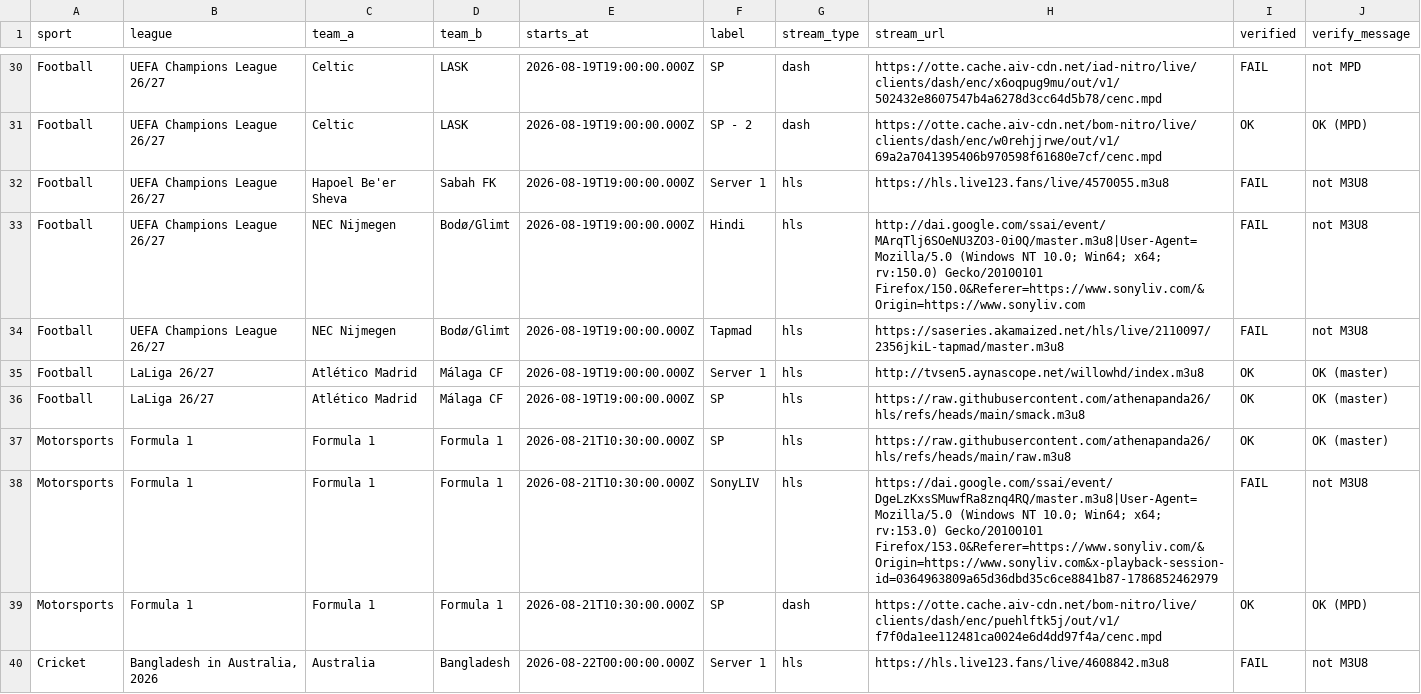
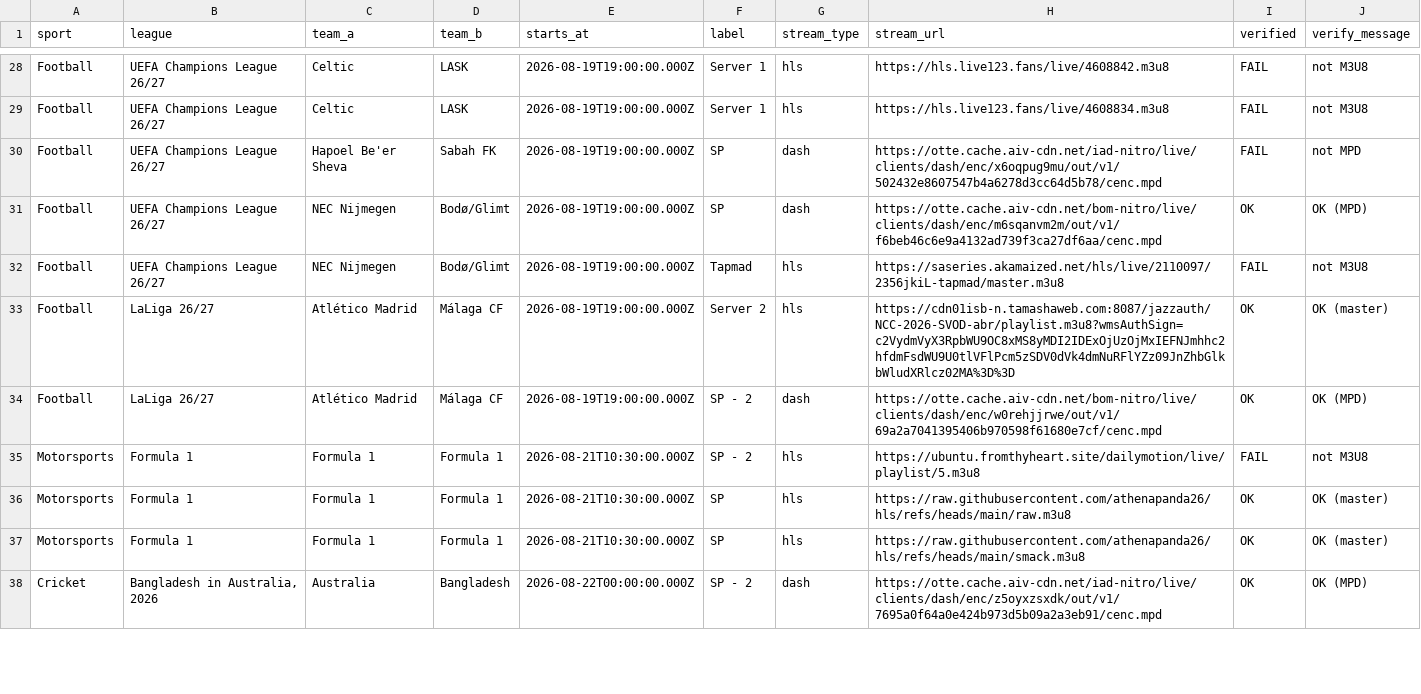
Before and after one commit to khadembd/sportzfy-playlist, a CSV file: output/sportzfy_streams.csv, drawn as a sheet; only a part is shown, gaps mark what is left out; the diff covers the shown part only.

```diff
--- a/output/sportzfy_streams.csv
+++ b/output/sportzfy_streams.csv
@@ -30,11 +28,11 @@ sport,league,team_a,team_b,starts_at,label,stream_type,stream_url,verified,verif
-"Football","UEFA Champions League 26/27","Celtic","LASK","2026-08-19T19:00:00.000Z","SP","dash","https://otte.cache.aiv-cdn.net/iad-nitro/live/clients/dash/enc/x6oqpug9mu/out/v1/502432e8607547b4a6278d3cc64d5b78/cenc.mpd","FAIL","not MPD"
-"Football","UEFA Champions League 26/27","Celtic","LASK","2026-08-19T19:00:00.000Z","SP - 2","dash","https://otte.cache.aiv-cdn.net/bom-nitro/live/clients/dash/enc/w0rehjjrwe/out/v1/69a2a7041395406b970598f61680e7cf/cenc.mpd","OK","OK (MPD)"
-"Football","UEFA Champions League 26/27","Hapoel Be'er Sheva","Sabah FK","2026-08-19T19:00:00.000Z","Server 1","hls","https://hls.live123.fans/live/4570055.m3u8","FAIL","not M3U8"
-"Football","UEFA Champions League 26/27","NEC Nijmegen","Bodø/Glimt","2026-08-19T19:00:00.000Z","Hindi","hls","http://dai.google.com/ssai/event/MArqTlj6SOeNU3ZO3-0i0Q/master.m3u8|User-Agent=Mozilla/5.0 (Windows NT 10.0; Win64; x64; rv:150.0) Gecko/20100101 Firefox/150.0&Referer=https://www.sonyliv.com/&Origin=https://www.sonyliv.com","FAIL","not M3U8"
+"Football","UEFA Champions League 26/27","Celtic","LASK","2026-08-19T19:00:00.000Z","Server 1","hls","https://hls.live123.fans/live/4608842.m3u8","FAIL","not M3U8"
+"Football","UEFA Champions League 26/27","Celtic","LASK","2026-08-19T19:00:00.000Z","Server 1","hls","https://hls.live123.fans/live/4608834.m3u8","FAIL","not M3U8"
+"Football","UEFA Champions League 26/27","Hapoel Be'er Sheva","Sabah FK","2026-08-19T19:00:00.000Z","SP","dash","https://otte.cache.aiv-cdn.net/iad-nitro/live/clients/dash/enc/x6oqpug9mu/out/v1/502432e8607547b4a6278d3cc64d5b78/cenc.mpd","FAIL","not MPD"
+"Football","UEFA Champions League 26/27","NEC Nijmegen","Bodø/Glimt","2026-08-19T19:00:00.000Z","SP","dash","https://otte.cache.aiv-cdn.net/bom-nitro/live/clients/dash/enc/m6sqanvm2m/out/v1/f6beb46c6e9a4132ad739f3ca27df6aa/cenc.mpd","OK","OK (MPD)"
 "Football","UEFA Champions League 26/27","NEC Nijmegen","Bodø/Glimt","2026-08-19T19:00:00.000Z","Tapmad","hls","https://saseries.akamaized.net/hls/live/2110097/2356jkiL-tapmad/master.m3u8","FAIL","not M3U8"
-"Football","LaLiga 26/27","Atlético Madrid","Málaga CF","2026-08-19T19:00:00.000Z","Server 1","hls","http://tvsen5.aynascope.net/willowhd/index.m3u8","OK","OK (master)"
-"Football","LaLiga 26/27","Atlético Madrid","Málaga CF","2026-08-19T19:00:00.000Z","SP","hls","https://raw.githubusercontent.com/athenapanda26/hls/refs/heads/main/smack.m3u8","OK","OK (master)"
+"Football","LaLiga 26/27","Atlético Madrid","Málaga CF","2026-08-19T19:00:00.000Z","Server 2","hls","https://cdn01isb-n.tamashaweb.com:8087/jazzauth/NCC-2026-SVOD-abr/playlist.m3u8?wmsAuthSign=c2VydmVyX3RpbWU9OC8xMS8yMDI2IDExOjUzOjMxIEFNJmhhc2hfdmFsdWU9U0tlVFlPcm5zSDV0dVk4dmNuRFlYZz09JnZhbGlkbWludXRlcz02MA%3D%3D","OK","OK (master)"
+"Football","LaLiga 26/27","Atlético Madrid","Málaga CF","2026-08-19T19:00:00.000Z","SP - 2","dash","https://otte.cache.aiv-cdn.net/bom-nitro/live/clients/dash/enc/w0rehjjrwe/out/v1/69a2a7041395406b970598f61680e7cf/cenc.mpd","OK","OK (MPD)"
+"Motorsports","Formula 1","Formula 1","Formula 1","2026-08-21T10:30:00.000Z","SP - 2","hls","https://ubuntu.fromthyheart.site/dailymotion/live/playlist/5.m3u8","FAIL","not M3U8"
 "Motorsports","Formula 1","Formula 1","Formula 1","2026-08-21T10:30:00.000Z","SP","hls","https://raw.githubusercontent.com/athenapanda26/hls/refs/heads/main/raw.m3u8","OK","OK (master)"
-"Motorsports","Formula 1","Formula 1","Formula 1","2026-08-21T10:30:00.000Z","SonyLIV","hls","https://dai.google.com/ssai/event/DgeLzKxsSMuwfRa8znq4RQ/master.m3u8|User-Agent=Mozilla/5.0 (Windows NT 10.0; Win64; x64; rv:153.0) Gecko/20100101 Firefox/153.0&Referer=https://www.sonyliv.com/&Origin=https://www.sonyliv.com&x-playback-session-id=0364963809a65d36dbd35c6ce8841b87-1786852462979","FAIL","not M3U8"
-"Motorsports","Formula 1","Formula 1","Formula 1","2026-08-21T10:30:00.000Z","SP","dash","https://otte.cache.aiv-cdn.net/bom-nitro/live/clients/dash/enc/puehlftk5j/out/v1/f7f0da1ee112481ca0024e6d4dd97f4a/cenc.mpd","OK","OK (MPD)"
-"Cricket","Bangladesh in Australia, 2026","Australia","Bangladesh","2026-08-22T00:00:00.000Z","Server 1","hls","https://hls.live123.fans/live/4608842.m3u8","FAIL","not M3U8"
+"Motorsports","Formula 1","Formula 1","Formula 1","2026-08-21T10:30:00.000Z","SP","hls","https://raw.githubusercontent.com/athenapanda26/hls/refs/heads/main/smack.m3u8","OK","OK (master)"
+"Cricket","Bangladesh in Australia, 2026","Australia","Bangladesh","2026-08-22T00:00:00.000Z","SP - 2","dash","https://otte.cache.aiv-cdn.net/iad-nitro/live/clients/dash/enc/z5oyxzsxdk/out/v1/7695a0f64a0e424b973d5b09a2a3eb91/cenc.mpd","OK","OK (MPD)"
```
Also changed, not shown: 2 added rows, 4 removed rows and 79 edited cells elsewhere in this file, 9 other files.
